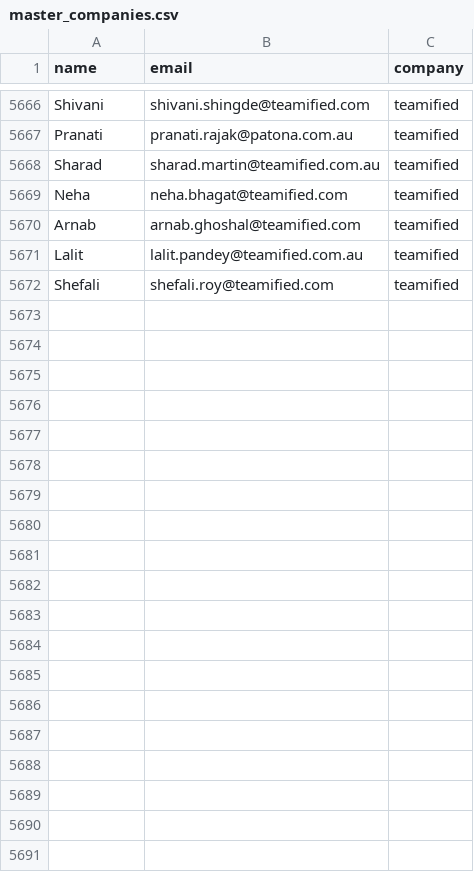
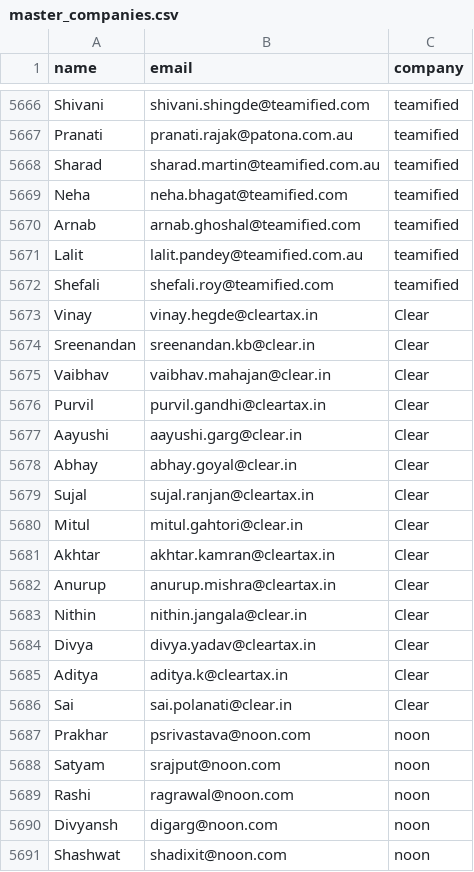
Before and after one commit to shyam242/coldemailer, a CSV file: data/master_companies.csv, drawn as a sheet; only a part is shown, gaps mark what is left out; the diff covers the shown part only; the diff names each change by its address in the sheet, - before the commit and + after, or states it on an @@ line.

Commit message:
Update master_companies.csv

```diff
--- a/data/master_companies.csv
+++ b/data/master_companies.csv
+row 5673: Vinay | vinay.hegde@cleartax.in | Clear
+row 5674: Sreenandan | sreenandan.kb@clear.in | Clear
+row 5675: Vaibhav | vaibhav.mahajan@clear.in | Clear
+row 5676: Purvil | purvil.gandhi@cleartax.in | Clear
+row 5677: Aayushi | aayushi.garg@clear.in | Clear
+row 5678: Abhay | abhay.goyal@clear.in | Clear
+row 5679: Sujal | sujal.ranjan@cleartax.in | Clear
+row 5680: Mitul | mitul.gahtori@clear.in | Clear
+row 5681: Akhtar | akhtar.kamran@cleartax.in | Clear
+row 5682: Anurup | anurup.mishra@cleartax.in | Clear
+row 5683: Nithin | nithin.jangala@clear.in | Clear
+row 5684: Divya | divya.yadav@cleartax.in | Clear
+row 5685: Aditya | aditya.k@cleartax.in | Clear
+row 5686: Sai | sai.polanati@clear.in | Clear
+row 5687: Prakhar | psrivastava@noon.com | noon
+row 5688: Satyam | srajput@noon.com | noon
+row 5689: Rashi | ragrawal@noon.com | noon
+row 5690: Divyansh | digarg@noon.com | noon
+row 5691: Shashwat | shadixit@noon.com | noon
```
Also changed, not shown: 20 added rows elsewhere in this file.
